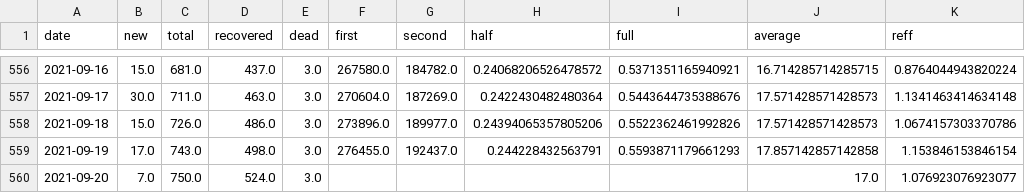
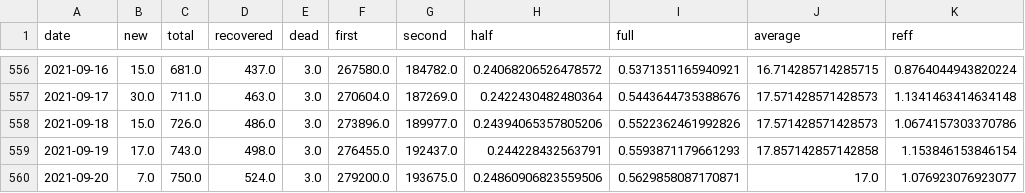
Before and after one commit to MarkusMannheim/act-coronavirus-teaser, a CSV file: data/data.csv, drawn as a sheet; only a part is shown, gaps mark what is left out.

Commit message:
update

```diff
--- a/data/data.csv
+++ b/data/data.csv
@@ -559,2 +559,2 @@ date,new,total,recovered,dead,first,second,half,full,average,reff
 2021-09-19,17.0,743.0,498.0,3.0,276455.0,192437.0,0.244228432563791,0.5593871179661293,17.857142857142858,1.153846153846154
-2021-09-20,7.0,750.0,524.0,3.0,,,,,17.0,1.076923076923077
+2021-09-20,7.0,750.0,524.0,3.0,279200.0,193675.0,0.24860906823559506,0.5629858087170871,17.0,1.076923076923077
```
